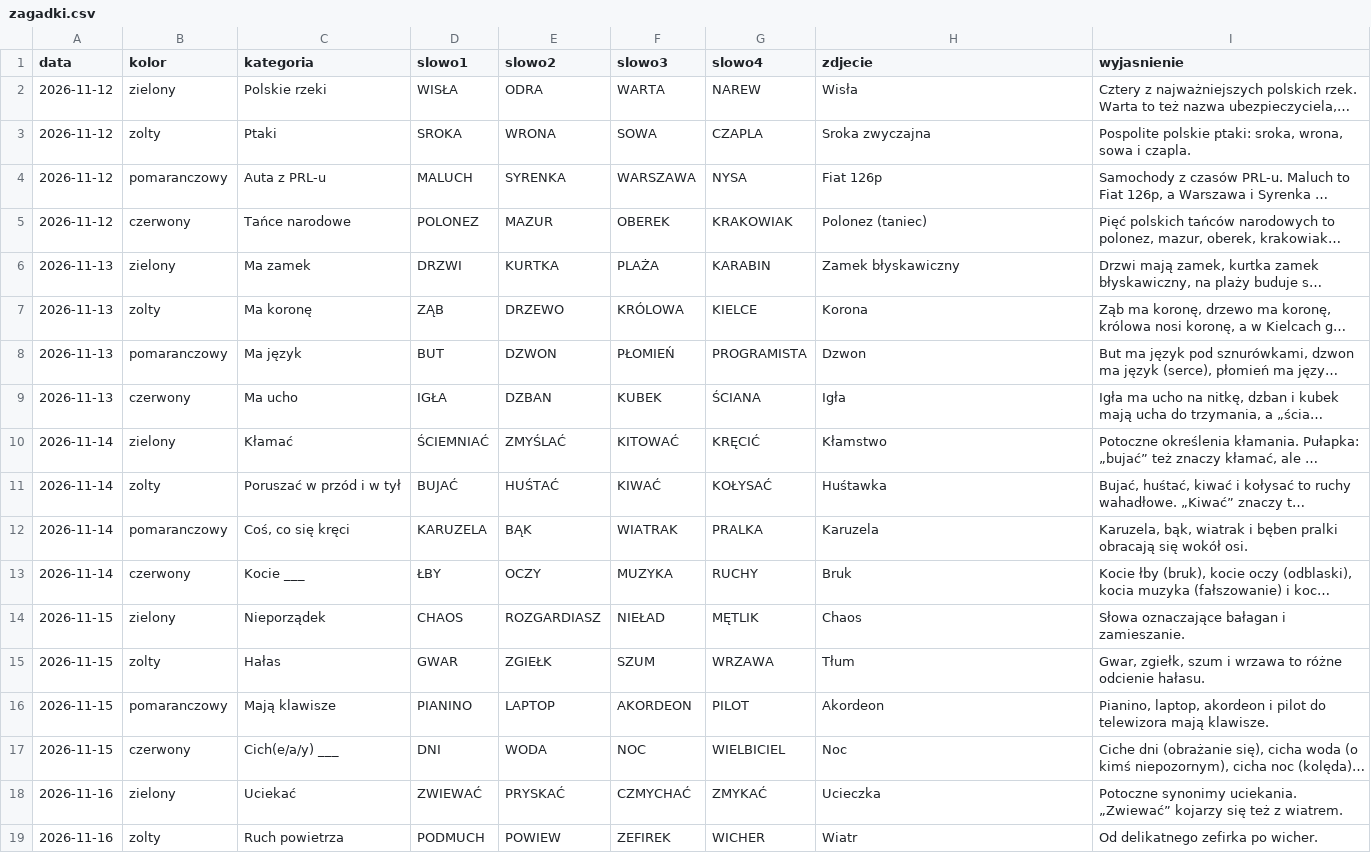
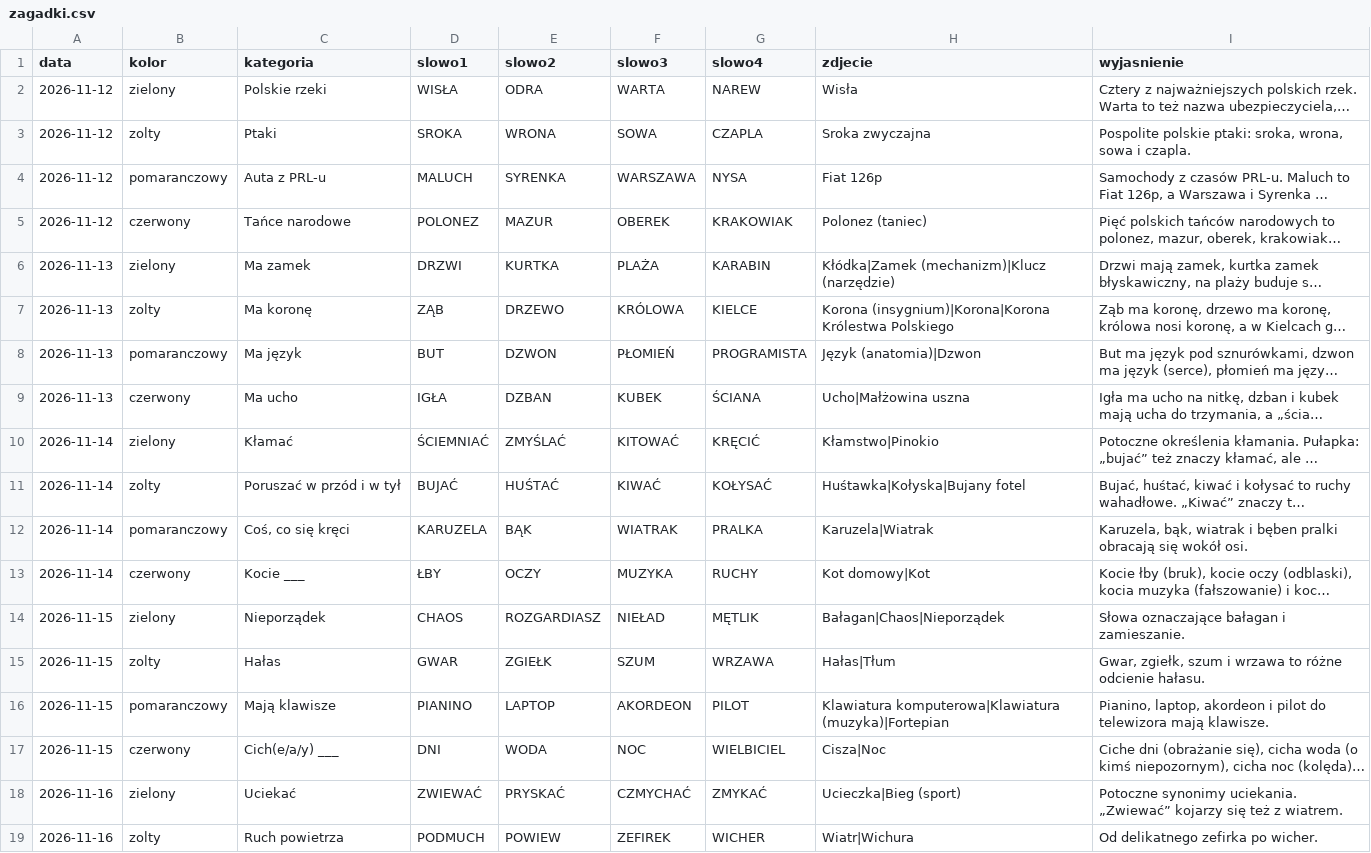
Before and after one commit to cinas99/czworki, a CSV file: zagadki.csv, drawn as a sheet; only a part is shown; long unchanged cells end in …; the diff covers the shown part only; the diff names each change by its address in the sheet, - before the commit and + after, or states it on an @@ line.

```diff
--- a/zagadki.csv
+++ b/zagadki.csv
-H6 (zdjecie): Zamek błyskawiczny
+H6 (zdjecie): Kłódka|Zamek (mechanizm)|Klucz (narzędzie)
-H7 (zdjecie): Korona
+H7 (zdjecie): Korona (insygnium)|Korona|Korona Królestwa Polskiego
-H8 (zdjecie): Dzwon
+H8 (zdjecie): Język (anatomia)|Dzwon
-H9 (zdjecie): Igła
+H9 (zdjecie): Ucho|Małżowina uszna
-H10 (zdjecie): Kłamstwo
+H10 (zdjecie): Kłamstwo|Pinokio
-H11 (zdjecie): Huśtawka
+H11 (zdjecie): Huśtawka|Kołyska|Bujany fotel
-H12 (zdjecie): Karuzela
+H12 (zdjecie): Karuzela|Wiatrak
-H13 (zdjecie): Bruk
+H13 (zdjecie): Kot domowy|Kot
-H14 (zdjecie): Chaos
+H14 (zdjecie): Bałagan|Chaos|Nieporządek
-H15 (zdjecie): Tłum
+H15 (zdjecie): Hałas|Tłum
-H16 (zdjecie): Akordeon
+H16 (zdjecie): Klawiatura komputerowa|Klawiatura (muzyka)|Fortepian
-H17 (zdjecie): Noc
+H17 (zdjecie): Cisza|Noc
-H18 (zdjecie): Ucieczka
+H18 (zdjecie): Ucieczka|Bieg (sport)
-H19 (zdjecie): Wiatr
+H19 (zdjecie): Wiatr|Wichura
```
Also changed, not shown: 62 edited cells elsewhere in this file, 5 other files.
